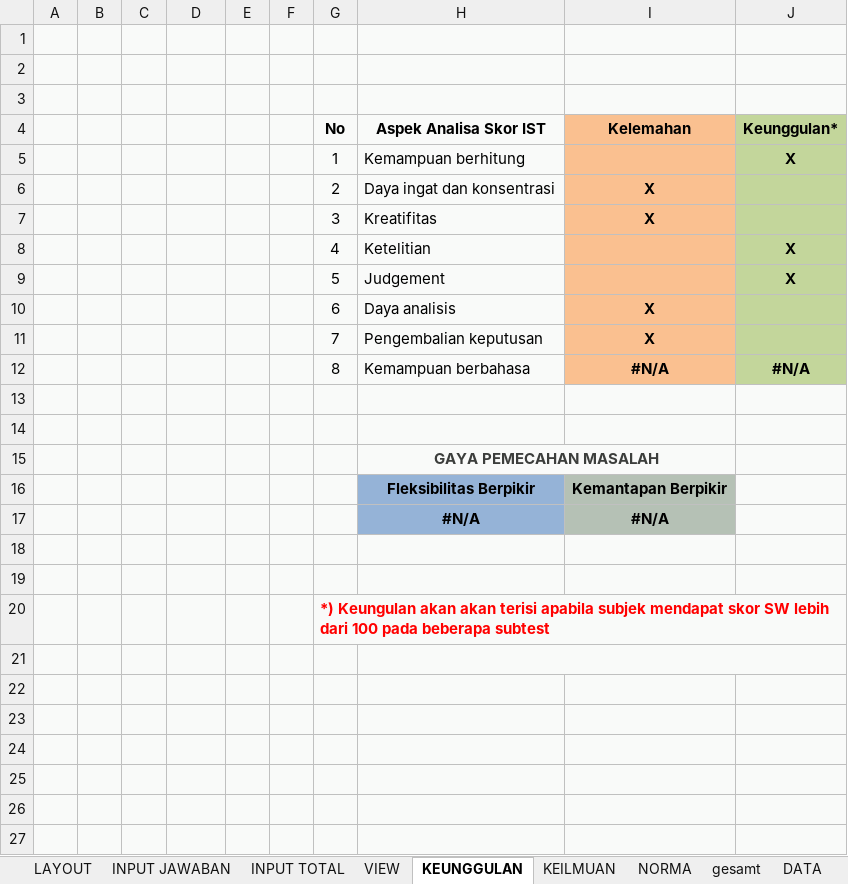
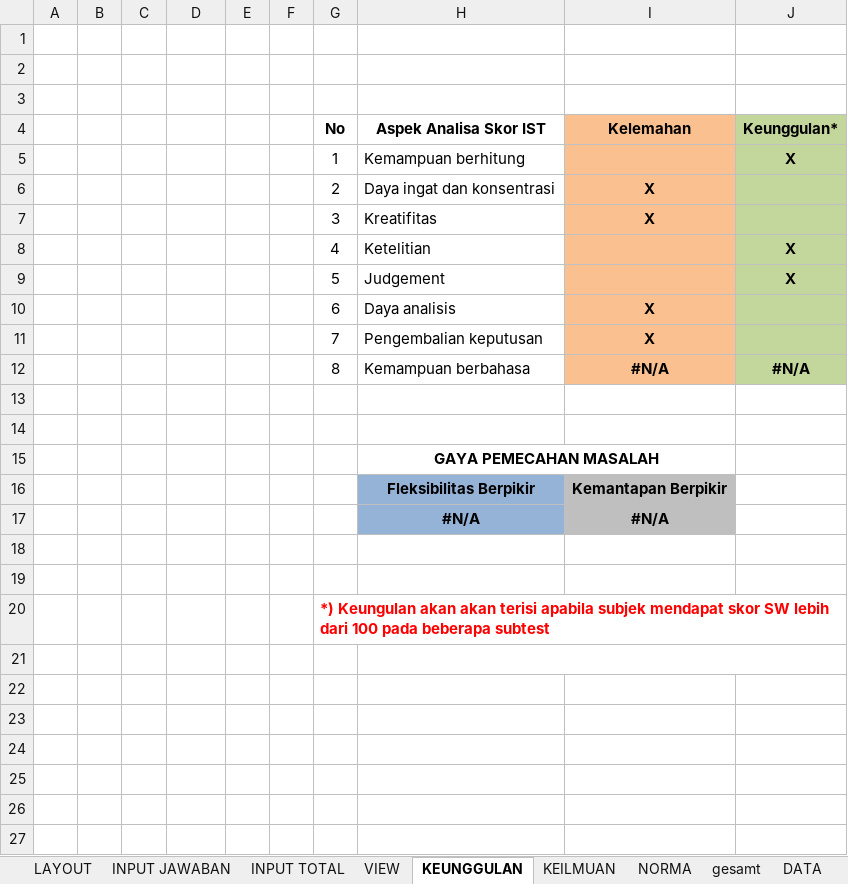
Before and after one commit to richierh/PyIST, an Excel workbook: models/ist.xlsx, sheet KEUNGGULAN, drawn as a sheet; only a part is shown; values as stored, in another font and other column widths than the file's, no borders; charts and pictures not drawn; the diff covers the shown part only; the diff names each change by its address in the sheet, - before the commit and + after, or states it on an @@ line.

```diff
--- a/models/ist.xlsx (sheet KEUNGGULAN)
+++ b/models/ist.xlsx (sheet KEUNGGULAN)
-A1:J3 fill: #F9FAF9
+A1:J3 fill: none
-A4:H12 fill: #F9FAF9
+A4:H12 fill: none
-A13:J15 fill: #F9FAF9
+A13:J15 fill: none
-H15 text colour: #3C3E3C
+H15 text colour: black
-A16:G17 fill: #F9FAF9
+A16:G17 fill: none
-J16:J17 fill: #F9FAF9
+J16:J17 fill: none
-A18:J27 fill: #F9FAF9
+A18:J27 fill: none
```
Also changed, not shown: cell formats elsewhere in this sheet, sheet LAYOUT, sheet KEILMUAN, sheet VIEW, sheet INPUT JAWABAN, sheet INPUT TOTAL, charts or pictures, 31 other files.
